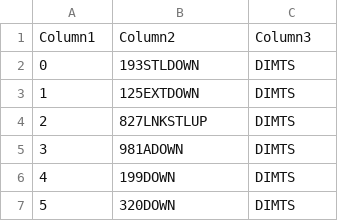
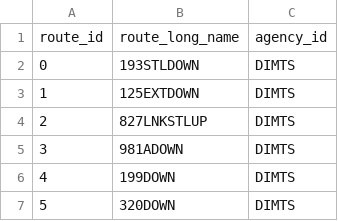
Before and after one commit to mohit2023/dbms-bus-transit-system, a CSV file: GFTS_SQL/routes.csv, drawn as a sheet; only a part is shown.

Commit message:
data without key functionality

```diff
--- a/GFTS_SQL/routes.csv
+++ b/GFTS_SQL/routes.csv
@@ -1,2 +1,2 @@
-Column1,Column2,Column3
+route_id,route_long_name,agency_id
 0,193STLDOWN,DIMTS
```
Also changed, not shown: GFTS_SQL/stops.csv, GFTS_SQL/trips.csv, 12 other files.
